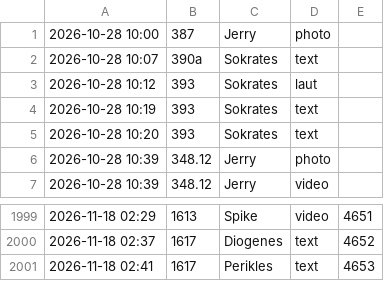
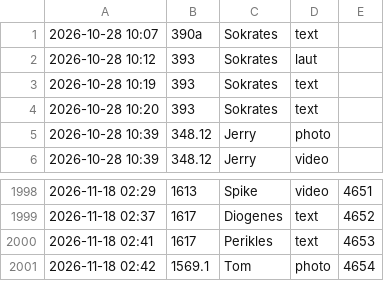
Before and after one commit to tramour-cmyk/androidapp_rpg_bornim, a TSV file: meldungen.tsv, drawn as a sheet; only a part is shown, gaps mark what is left out; removed rows and columns are numbered as before the commit, all else as after; the diff names each change by its address in the sheet, - before the commit and + after, or states it on an @@ line.

Commit message:
Meldung 1569.1 (Tom)

```diff
--- a/meldungen.tsv
+++ b/meldungen.tsv
-row 1: 2026-10-28 10:00 | 387 | Jerry | photo
+row 2001: 2026-11-18 02:42 | 1569.1 | Tom | photo | 4654
```
